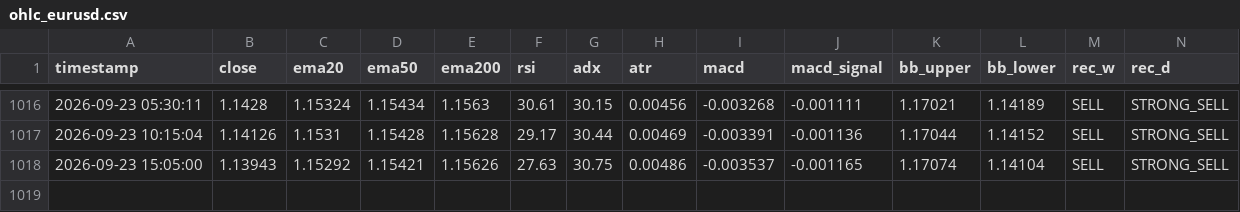
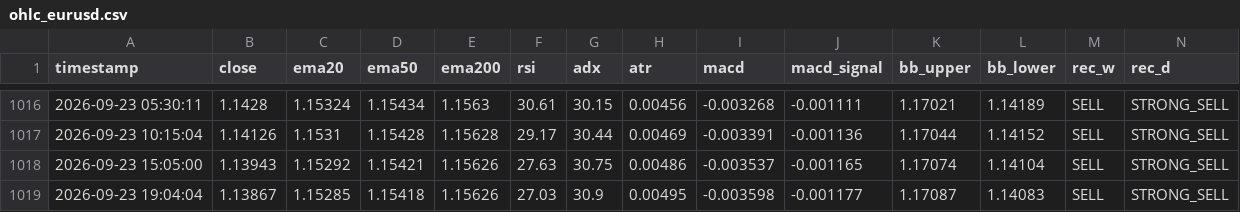
Before and after one commit to lokhrafa/TriviumDashboard, a CSV file: data/ohlc_eurusd.csv, drawn as a sheet; only a part is shown, gaps mark what is left out; rows hold the shown columns only; the diff names each change by its address in the sheet, - before the commit and + after, or states it on an @@ line.

```diff
--- a/data/ohlc_eurusd.csv
+++ b/data/ohlc_eurusd.csv
+row 1019: 2026-09-23 19:04:04 | 1.13867 | 1.15285 | 1.15418 | 1.15626 | 27.03 | 30.9 | 0.00495 | -0.003598 | -0.001177 | 1.17087 | 1.14083 | SELL | STRONG_SELL
```
Also changed, not shown: data/ohlc_audusd.csv, data/ohlc_gbpusd.csv, 3 other files.
